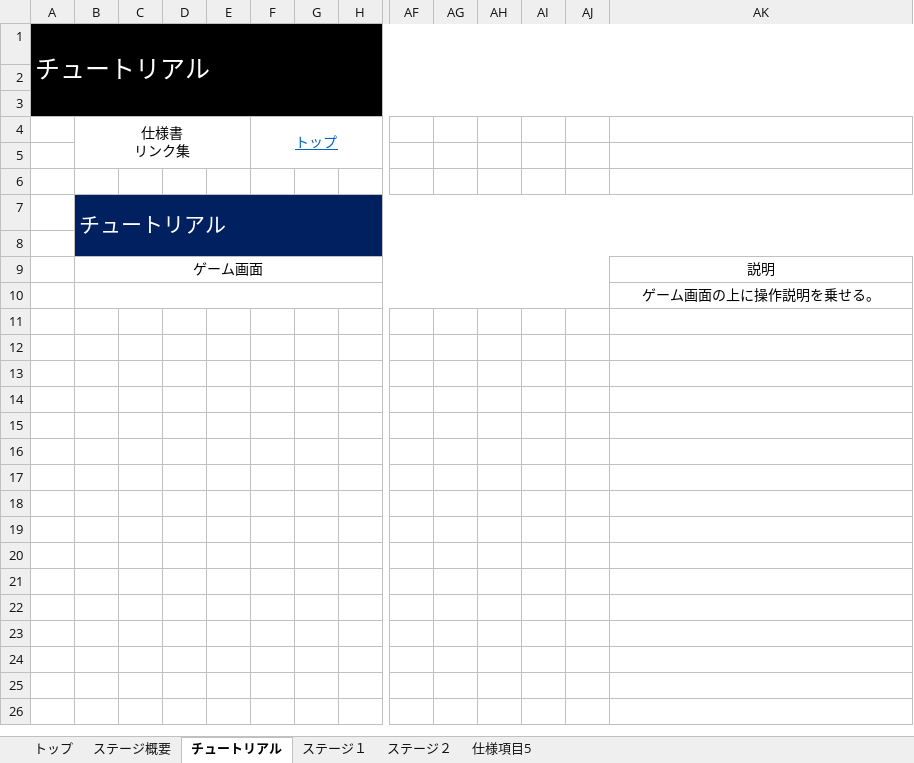
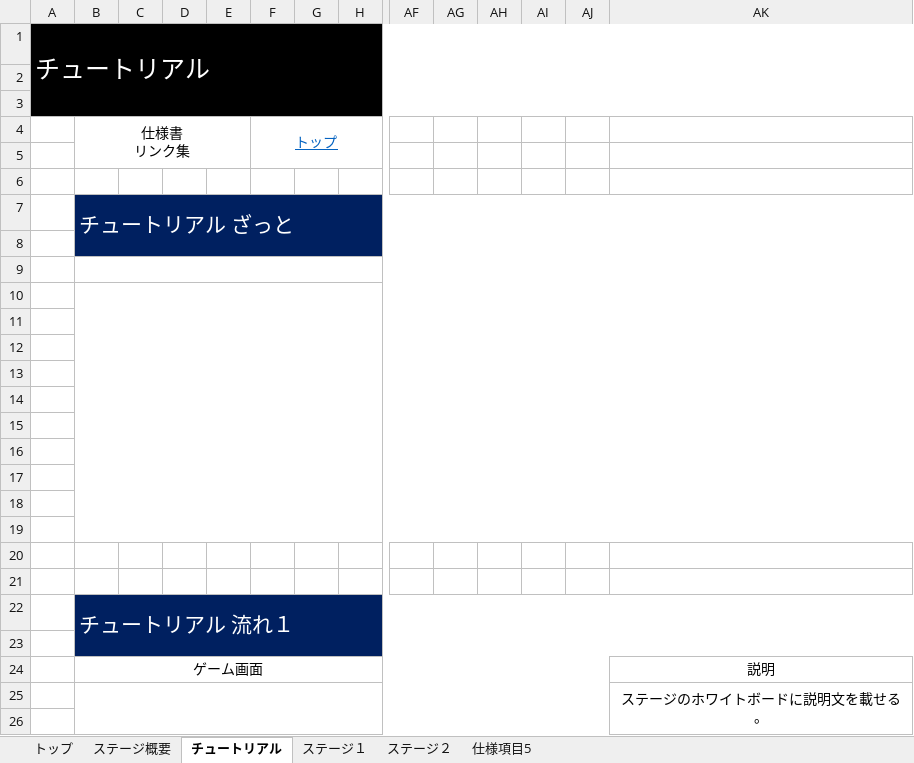
Before and after one commit to YuyaNakao/CSDC, an Excel workbook: 仕様書/【CSDC】24_ステージ・チュートリアル.xlsx, sheet チュートリアル, drawn as a sheet; only a part is shown, gaps mark what is left out; values as stored, in another font and other column widths than the file's, no borders; charts and pictures not drawn; removed rows and columns are numbered as before the commit, all else as after; rows hold the shown columns only; the diff covers the shown part only; the diff names each change by its address in the sheet, - before the commit and + after, or states it on an @@ line.

```diff
--- a/仕様書/【CSDC】24_ステージ・チュートリアル.xlsx (sheet チュートリアル)
+++ b/仕様書/【CSDC】24_ステージ・チュートリアル.xlsx (sheet チュートリアル)
-B7: チュートリアル
+B7: チュートリアル ざっと
-B7:AK8 merged
+B7:AK8 merged
+row 8: (empty)
+row 9: (empty)
+row 10: (empty)
+row 11: (empty)
+row 12: (empty)
+row 13: (empty)
+row 14: (empty)
+row 15: (empty)
+row 16: (empty)
+row 17: (empty)
+row 18: (empty)
+row 19: (empty)
+row 20: (empty)
+row 21: (empty)
+row 22:  | チュートリアル 流れ１
-AK25: ゲーム画面の上に操作説明を乗せる。
+AK25: ステージのホワイトボードに説明文を載せる。
+AK25:AK35 merged
+row 26: (empty)
```
Also changed, not shown: 103 added rows elsewhere in this sheet, charts or pictures, 仕様書/【CSDC】22_プレイヤー.xlsx.
